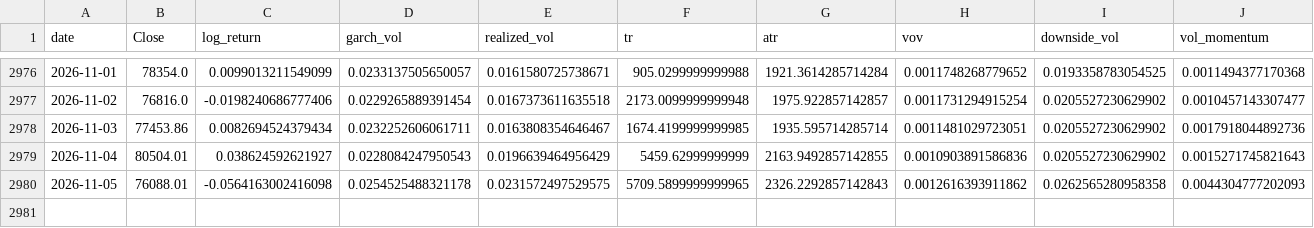
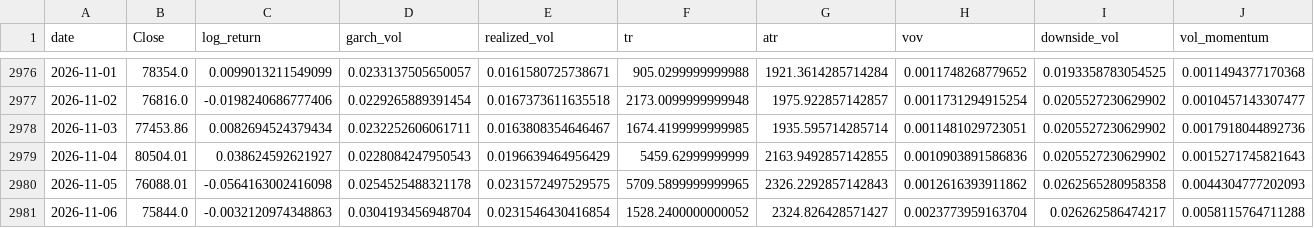
Before and after one commit to manavmax/Bitcoin-Alpha-System, a CSV file: model_2_volatility_risk/results/model2_final_volatility.csv, drawn as a sheet; only a part is shown, gaps mark what is left out; rows hold the shown columns only; the diff names each change by its address in the sheet, - before the commit and + after, or states it on an @@ line.

```diff
--- a/model_2_volatility_risk/results/model2_final_volatility.csv
+++ b/model_2_volatility_risk/results/model2_final_volatility.csv
+row 2981: 2026-11-06 | 75844.0 | -0.0032120974348863 | 0.0304193456948704 | 0.0231546430416854 | 1528.2400000000052 | 2324.826428571427 | 0.0023773959163704 | 0.026262586474217 | 0.0058115764711288
```
Also changed, not shown: model_2_volatility_risk/results/volatility_lstm_preds.csv, model_4_onchain_fundamentals/raw/blockchain_com/difficulty.csv, 46 other files.
